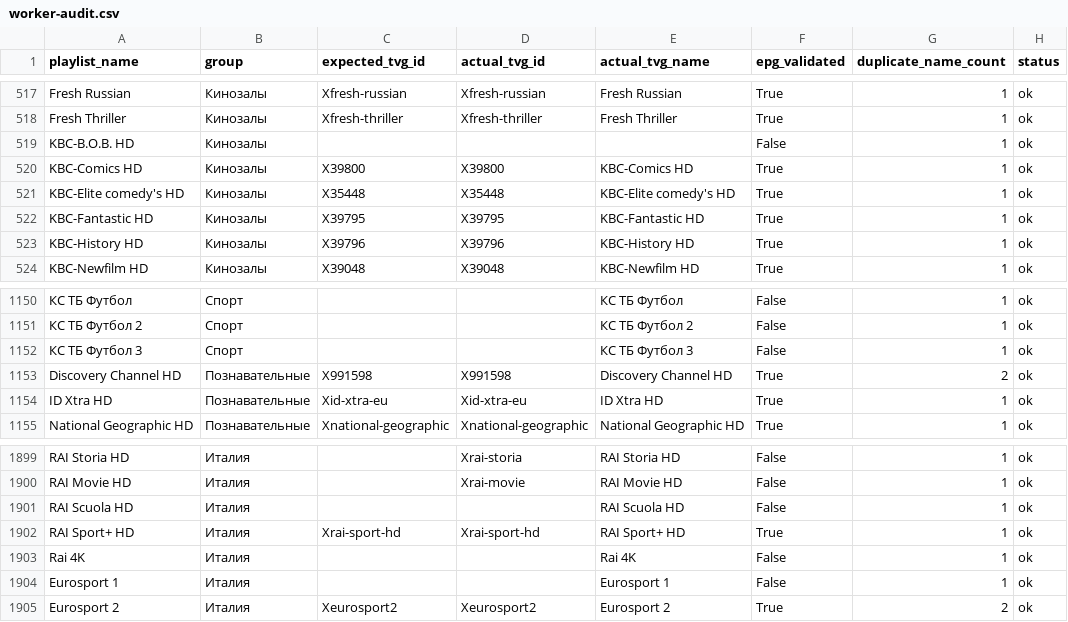
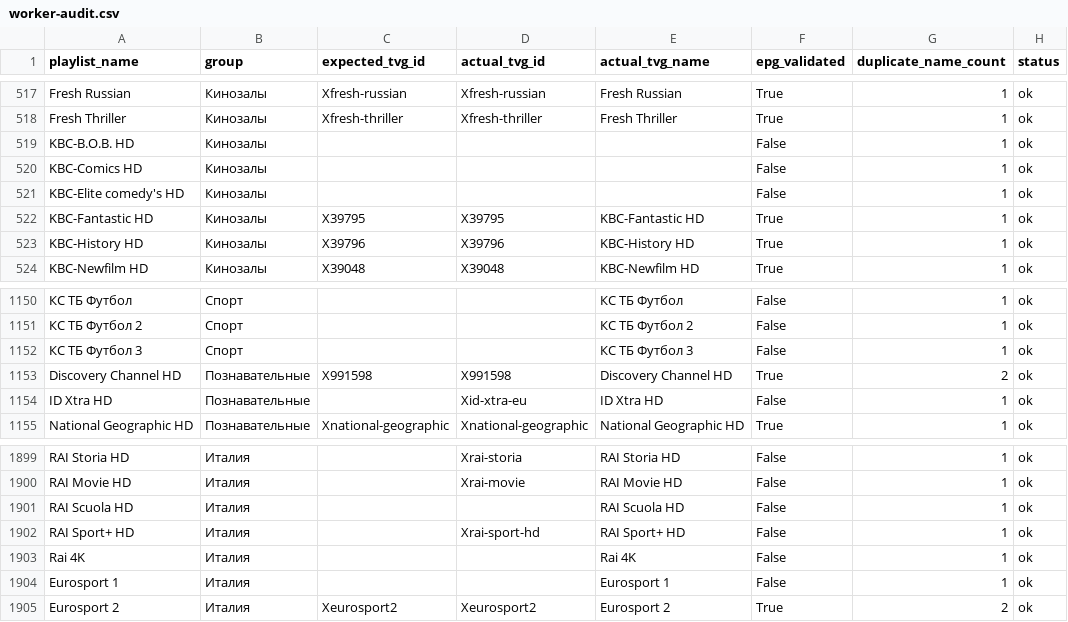
Before and after one commit to peter96son/iptv-epg-builder, a CSV file: output/worker-audit.csv, drawn as a sheet; only a part is shown, gaps mark what is left out; the diff covers the shown part only; the diff names each change by its address in the sheet, - before the commit and + after, or states it on an @@ line.

```diff
--- a/output/worker-audit.csv
+++ b/output/worker-audit.csv
-C520 (expected_tvg_id): X39800
+C520 (expected_tvg_id): (empty)
-D520 (actual_tvg_id): X39800
+D520 (actual_tvg_id): (empty)
-E520 (actual_tvg_name): KBC-Comics HD
+E520 (actual_tvg_name): (empty)
-F520:F521 (epg_validated): True
+F520:F521 (epg_validated): False
-C521 (expected_tvg_id): X35448
+C521 (expected_tvg_id): (empty)
-D521 (actual_tvg_id): X35448
+D521 (actual_tvg_id): (empty)
-E521 (actual_tvg_name): KBC-Elite comedy's HD
+E521 (actual_tvg_name): (empty)
-C1154 (expected_tvg_id): Xid-xtra-eu
+C1154 (expected_tvg_id): (empty)
-F1154 (epg_validated): True
+F1154 (epg_validated): False
-C1902 (expected_tvg_id): Xrai-sport-hd
+C1902 (expected_tvg_id): (empty)
-F1902 (epg_validated): True
+F1902 (epg_validated): False
```
Also changed, not shown: 38 edited cells elsewhere in this file, 2 other files.
